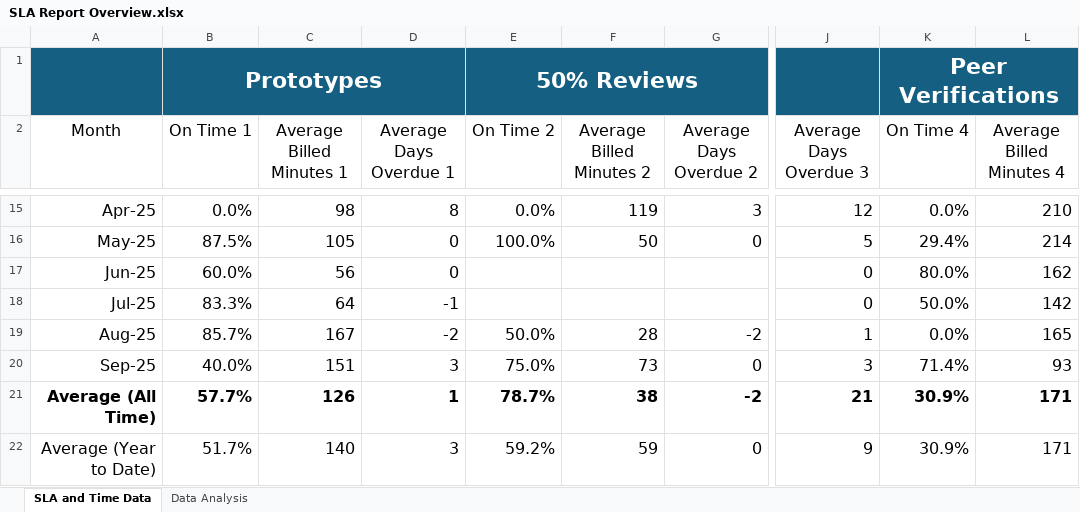
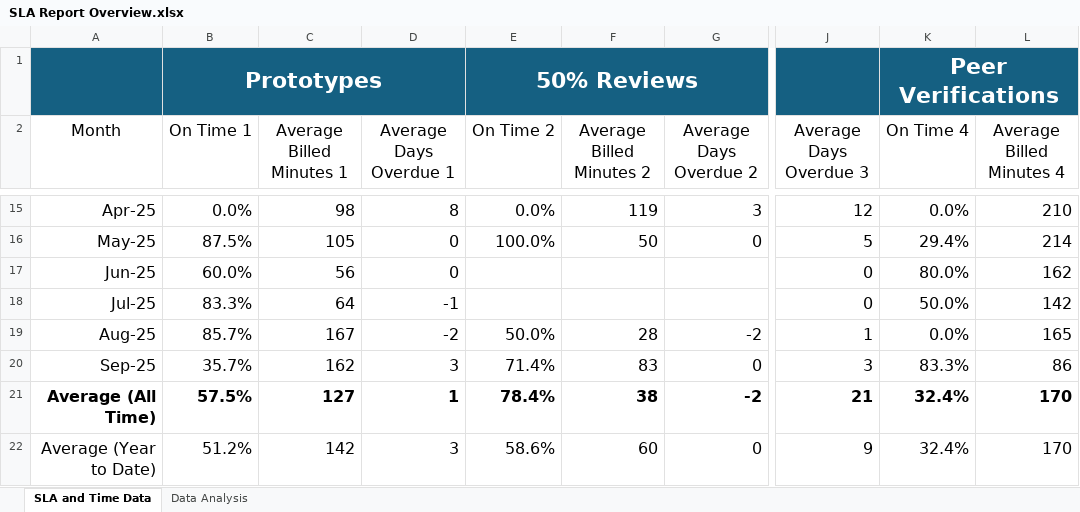
Before and after one commit to michajones16/SLAAutomizer, an Excel workbook: SLA Report Overview.xlsx, sheet SLA and Time Data, drawn as a sheet; only a part is shown, gaps mark what is left out; values as stored, in another font and other column widths than the file's, no borders; table styles not drawn; the diff names each change by its address in the sheet, - before the commit and + after, or states it on an @@ line.

```diff
--- a/SLA Report Overview.xlsx (sheet SLA and Time Data)
+++ b/SLA Report Overview.xlsx (sheet SLA and Time Data)
-B20 (On Time 1): 40.0%
+B20 (On Time 1): 35.7%
-C20 (Average Billed Minutes 1): 151
+C20 (Average Billed Minutes 1): 162
-E20 (On Time 2): 75.0%
+E20 (On Time 2): 71.4%
-F20 (Average Billed Minutes 2): 73
+F20 (Average Billed Minutes 2): 83
-K20 (On Time 4): 71.4%
+K20 (On Time 4): 83.3%
-L20 (Average Billed Minutes 4): 93
+L20 (Average Billed Minutes 4): 86
-B21 (On Time 1): 57.7%
+B21 (On Time 1): 57.5%
-C21 (Average Billed Minutes 1): 126
+C21 (Average Billed Minutes 1): 127
-E21 (On Time 2): 78.7%
+E21 (On Time 2): 78.4%
-K21:K22 (On Time 4): 30.9%
+K21:K22 (On Time 4): 32.4%
-L21:L22 (Average Billed Minutes 4): 171
+L21:L22 (Average Billed Minutes 4): 170
-B22 (On Time 1): 51.7%
+B22 (On Time 1): 51.2%
-C22 (Average Billed Minutes 1): 140
+C22 (Average Billed Minutes 1): 142
-E22 (On Time 2): 59.2%
+E22 (On Time 2): 58.6%
-F22 (Average Billed Minutes 2): 59
+F22 (Average Billed Minutes 2): 60
```
Also changed, not shown: charts or pictures, 2 other files.
